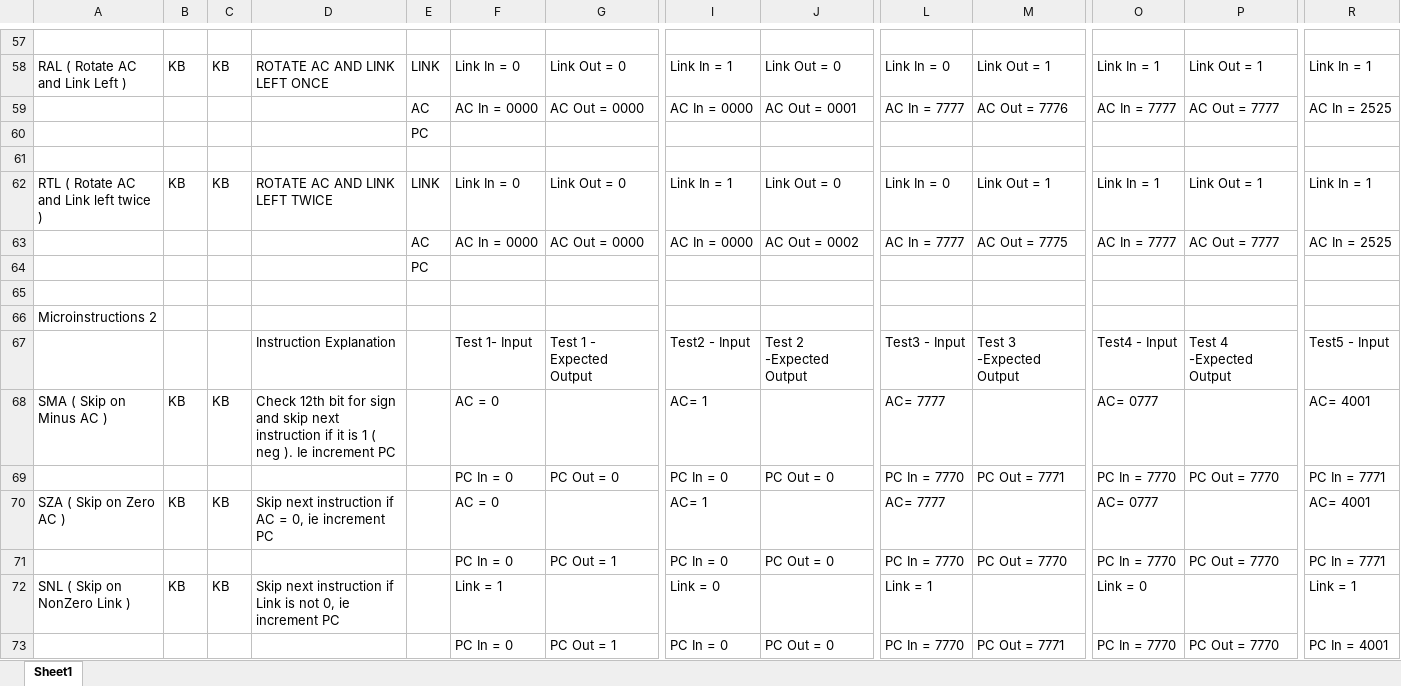
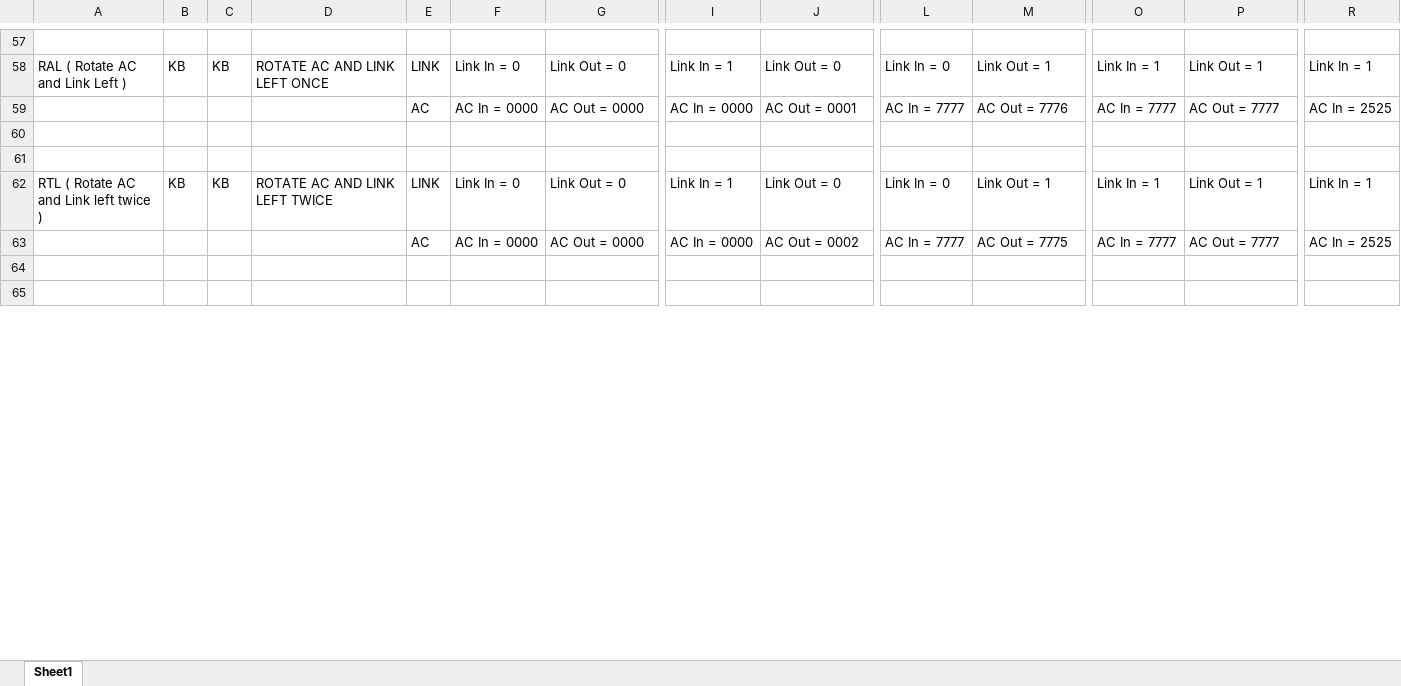
Before and after one commit to nateb19866/ECE-586-PDP-8, an Excel workbook: Docs/Testing Plan.xlsx, sheet Sheet1, drawn as a sheet; only a part is shown, gaps mark what is left out; the shorter side is filled out with more unchanged rows; values as stored, in another font and other column widths than the file's, no cell formats; removed rows and columns are numbered as before the commit, all else as after; rows hold the shown columns only; the diff covers the shown part only; the diff names each change by its address in the sheet, - before the commit and + after, or states it on an @@ line.

```diff
--- a/Docs/Testing Plan.xlsx (sheet Sheet1)
+++ b/Docs/Testing Plan.xlsx (sheet Sheet1)
-E60: PC
+E60: (empty)
-row 64:  |  |  |  | PC
-row 66: Microinstructions 2
-row 67:  |  |  | Instruction Explanation |  | Test 1- Input | Test 1 - Expected Output | Test2 - Input | Test 2 -Expected Output | Test3 - Input | Test 3 -Expected Output | Test4 - Input | Test 4 -Expected Output | Test5 - Input
-row 68: SMA ( Skip on Minus AC ) | KB | KB | Check 12th bit for sign and skip next instruction if it is 1 ( neg ). Ie increment PC |  | AC = 0 |  | AC= 1 |  | AC= 7777 |  | AC= 0777 |  | AC= 4001
-row 69:  |  |  |  |  | PC In = 0 | PC Out = 0 | PC In = 0 | PC Out = 0 | PC In = 7770 | PC Out = 7771 | PC In = 7770 | PC Out = 7770 | PC In = 7771
-row 70: SZA ( Skip on Zero AC ) | KB | KB | Skip next instruction if AC = 0, ie increment PC |  | AC = 0 |  | AC= 1 |  | AC= 7777 |  | AC= 0777 |  | AC= 4001
-row 71:  |  |  |  |  | PC In = 0 | PC Out = 1 | PC In = 0 | PC Out = 0 | PC In = 7770 | PC Out = 7770 | PC In = 7770 | PC Out = 7770 | PC In = 7771
-row 72: SNL ( Skip on NonZero Link ) | KB | KB | Skip next instruction if Link is not 0, ie increment PC |  | Link = 1 |  | Link = 0 |  | Link = 1 |  | Link = 0 |  | Link = 1
-row 73:  |  |  |  |  | PC In = 0 | PC Out = 1 | PC In = 0 | PC Out = 0 | PC In = 7770 | PC Out = 7771 | PC In = 7770 | PC Out = 7770 | PC In = 4001
```
Also changed, not shown: 22 added rows, 7 removed rows and 29 edited cells elsewhere in this sheet, cell formats, 3 other files.
